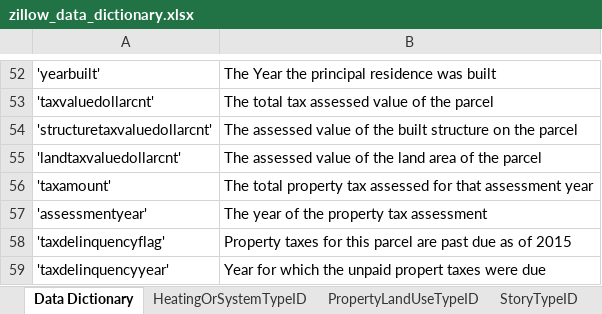
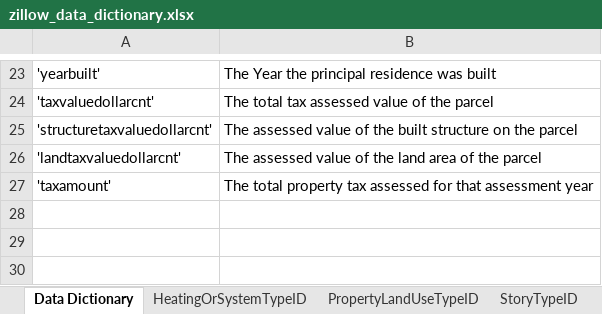
Before and after one commit to HopperTeam6/Zillow_Clustering_Project, an Excel workbook: zillow_data_dictionary.xlsx, sheet Data Dictionary, drawn as a sheet; only a part is shown, gaps mark what is left out; values as stored, in another font and other column widths than the file's, no borders; the diff covers the shown part only; the diff names each change by its address in the sheet, - before the commit and + after, or states it on an @@ line.

Commit message:
added viz.py, rreduced dicitionary, added full dictionary, updated clustering.py, modeling.py, prepare,py, kan's working notebook, report.

```diff
--- a/zillow_data_dictionary.xlsx (sheet Data Dictionary)
+++ b/zillow_data_dictionary.xlsx (sheet Data Dictionary)
-row 57: 'assessmentyear' | The year of the property tax assessment
-row 58: 'taxdelinquencyflag' | Property taxes for this parcel are past due as of 2015
-row 59: 'taxdelinquencyyear' | Year for which the unpaid propert taxes were due
```
Also changed, not shown: 29 removed rows elsewhere in this sheet, 7 other files.
